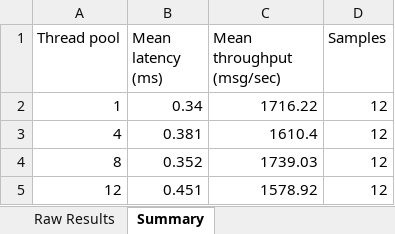
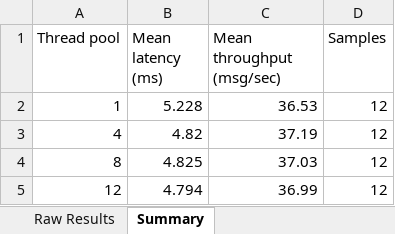
Before and after one commit to Joe-Bresee/seng350, an Excel workbook: results/experiment-results.xlsx, sheet Summary, drawn as a sheet; values as stored, in another font and other column widths than the file's, no borders; the diff names each change by its address in the sheet, - before the commit and + after, or states it on an @@ line.

```diff
--- a/results/experiment-results.xlsx (sheet Summary)
+++ b/results/experiment-results.xlsx (sheet Summary)
-B2 (Mean latency (ms)): 0.34
+B2 (Mean latency (ms)): 5.228
-C2 (Mean throughput (msg/sec)): 1716.22
+C2 (Mean throughput (msg/sec)): 36.53
-B3 (Mean latency (ms)): 0.381
+B3 (Mean latency (ms)): 4.82
-C3 (Mean throughput (msg/sec)): 1610.4
+C3 (Mean throughput (msg/sec)): 37.19
-B4 (Mean latency (ms)): 0.352
+B4 (Mean latency (ms)): 4.825
-C4 (Mean throughput (msg/sec)): 1739.03
+C4 (Mean throughput (msg/sec)): 37.03
-B5 (Mean latency (ms)): 0.451
+B5 (Mean latency (ms)): 4.794
-C5 (Mean throughput (msg/sec)): 1578.92
+C5 (Mean throughput (msg/sec)): 36.99
```
Also changed, not shown: sheet Raw Results, 3 other files.
